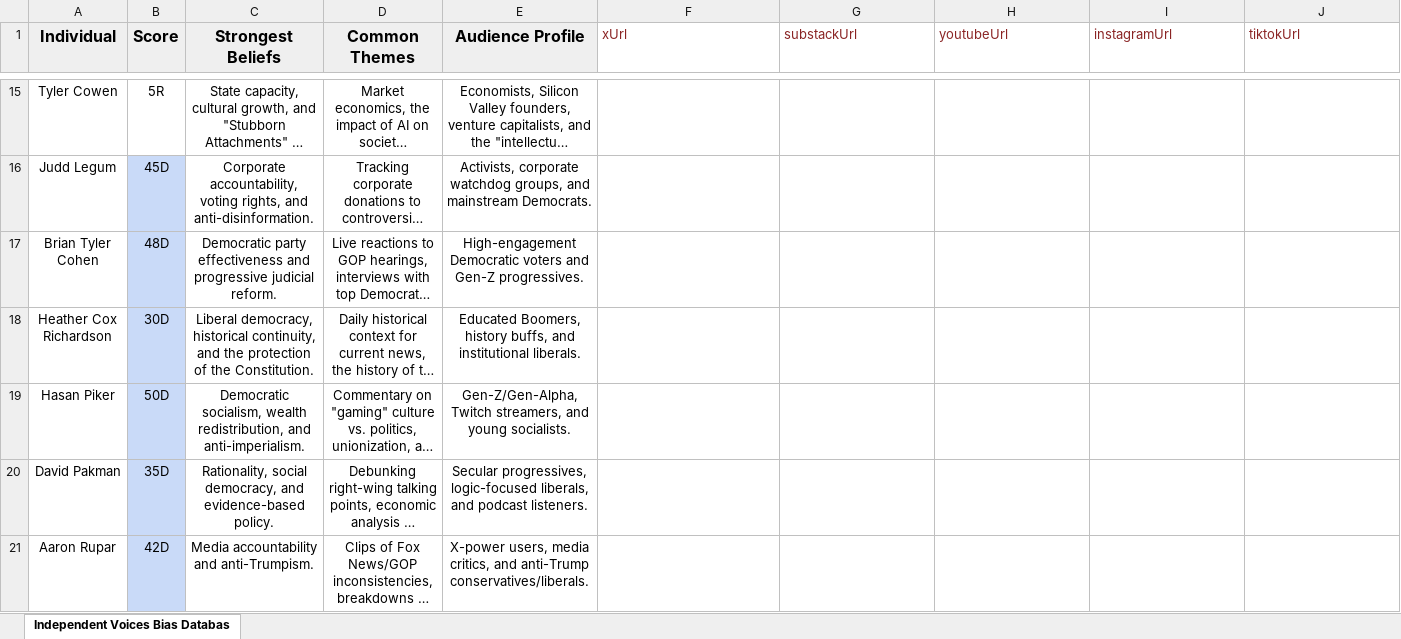
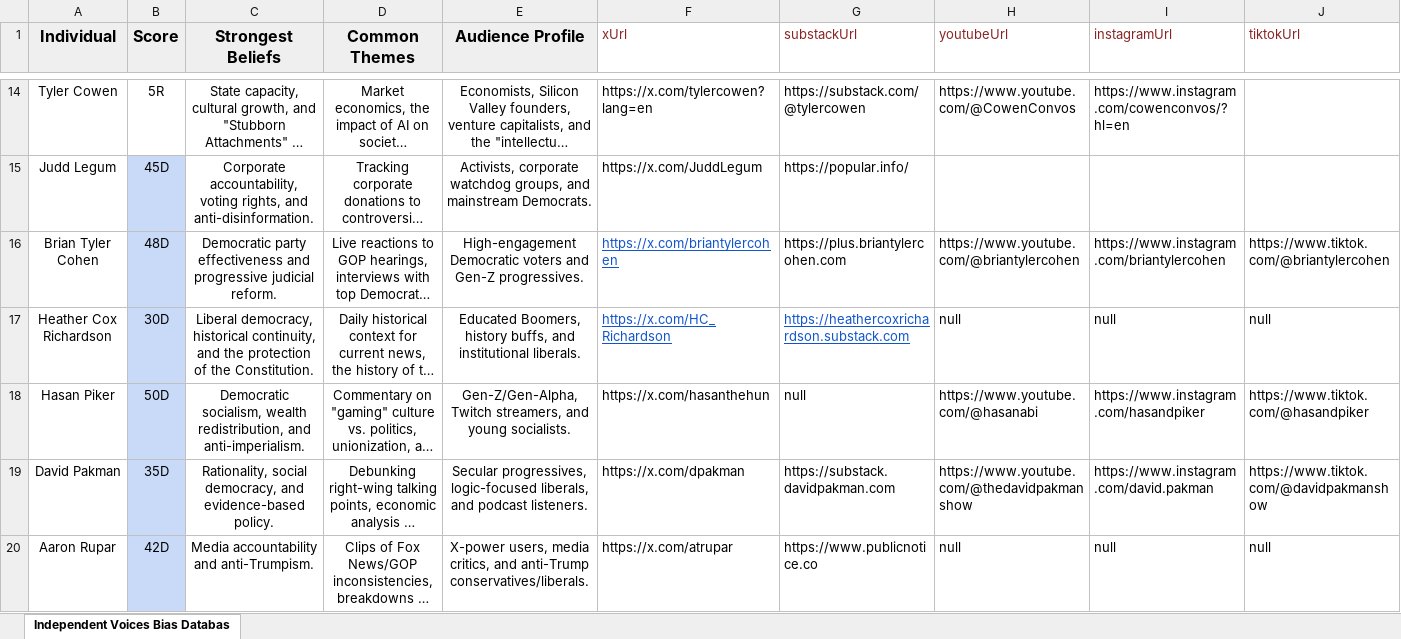
Before and after one commit to dillywilly1123/bias-database-app, an Excel workbook: IndependentVoicesData.xlsx, sheet Independent Voices Bias Databas, drawn as a sheet; only a part is shown, gaps mark what is left out; long unchanged cells end in …; values as stored, in another font and other column widths than the file's, no borders; addresses are those after the commit; the diff covers the shown part only; the diff names each change by its address in the sheet, - before the commit and + after, or states it on an @@ line.

```diff
--- a/IndependentVoicesData.xlsx (sheet Independent Voices Bias Databas)
+++ b/IndependentVoicesData.xlsx (sheet Independent Voices Bias Databas)
-F14 (xUrl): (empty)
+F14 (xUrl): https://x.com/tylercowen?lang=en
-G14 (substackUrl): (empty)
+G14 (substackUrl): https://substack.com/@tylercowen
-H14 (youtubeUrl): (empty)
+H14 (youtubeUrl): https://www.youtube.com/@CowenConvos
-I14 (instagramUrl): (empty)
+I14 (instagramUrl): https://www.instagram.com/cowenconvos/?hl=en
-F15 (xUrl): (empty)
+F15 (xUrl): https://x.com/JuddLegum
-G15 (substackUrl): (empty)
+G15 (substackUrl): https://popular.info/
-F16 (xUrl): (empty)
+F16 (xUrl): https://x.com/briantylercohen
-G16 (substackUrl): (empty)
+G16 (substackUrl): https://plus.briantylercohen.com
-H16 (youtubeUrl): (empty)
+H16 (youtubeUrl): https://www.youtube.com/@briantylercohen
-I16 (instagramUrl): (empty)
+I16 (instagramUrl): https://www.instagram.com/briantylercohen
-J16 (tiktokUrl): (empty)
+J16 (tiktokUrl): https://www.tiktok.com/@briantylercohen
-F17 (xUrl): (empty)
+F17 (xUrl): https://x.com/HC_Richardson
-G17 (substackUrl): (empty)
+G17 (substackUrl): https://heathercoxrichardson.substack.com
-H17 (youtubeUrl): (empty)
+H17 (youtubeUrl): null
-I17 (instagramUrl): (empty)
+I17 (instagramUrl): null
-J17 (tiktokUrl): (empty)
+J17 (tiktokUrl): null
-F18 (xUrl): (empty)
+F18 (xUrl): https://x.com/hasanthehun
-G18 (substackUrl): (empty)
+G18 (substackUrl): null
-H18 (youtubeUrl): (empty)
+H18 (youtubeUrl): https://www.youtube.com/@hasanabi
-I18 (instagramUrl): (empty)
+I18 (instagramUrl): https://www.instagram.com/hasandpiker
-J18 (tiktokUrl): (empty)
+J18 (tiktokUrl): https://www.tiktok.com/@hasandpiker
-F19 (xUrl): (empty)
+F19 (xUrl): https://x.com/dpakman
-G19 (substackUrl): (empty)
+G19 (substackUrl): https://substack.davidpakman.com
-H19 (youtubeUrl): (empty)
+H19 (youtubeUrl): https://www.youtube.com/@thedavidpakmanshow
-I19 (instagramUrl): (empty)
+I19 (instagramUrl): https://www.instagram.com/david.pakman
-J19 (tiktokUrl): (empty)
+J19 (tiktokUrl): https://www.tiktok.com/@davidpakmanshow
-F20 (xUrl): (empty)
+F20 (xUrl): https://x.com/atrupar
-G20 (substackUrl): (empty)
+G20 (substackUrl): https://www.publicnotice.co
-H20 (youtubeUrl): (empty)
+H20 (youtubeUrl): null
-I20 (instagramUrl): (empty)
+I20 (instagramUrl): null
-J20 (tiktokUrl): (empty)
+J20 (tiktokUrl): null
```
Also changed, not shown: 1 removed row and 104 edited cells elsewhere in this sheet, 1 other file.
